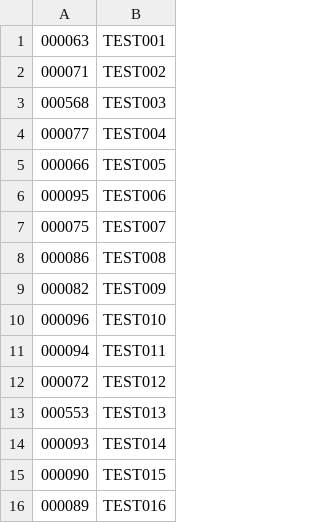
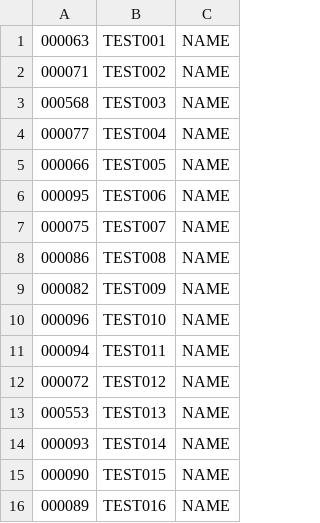
Before and after one commit to JonathanPosthuma/movesense-ecg-imu-toolkit, a CSV file: pc-extractor-parser/test_list.csv, drawn as a sheet; the diff names each change by its address in the sheet, - before the commit and + after, or states it on an @@ line.

```diff
--- a/pc-extractor-parser/test_list.csv
+++ b/pc-extractor-parser/test_list.csv
+column C, rows 1-16: all NAME
```
Also changed, not shown: 1 other file.
